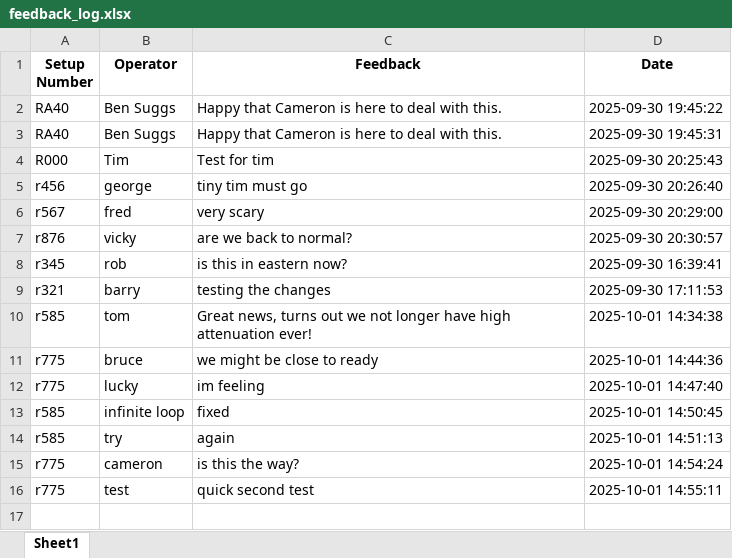
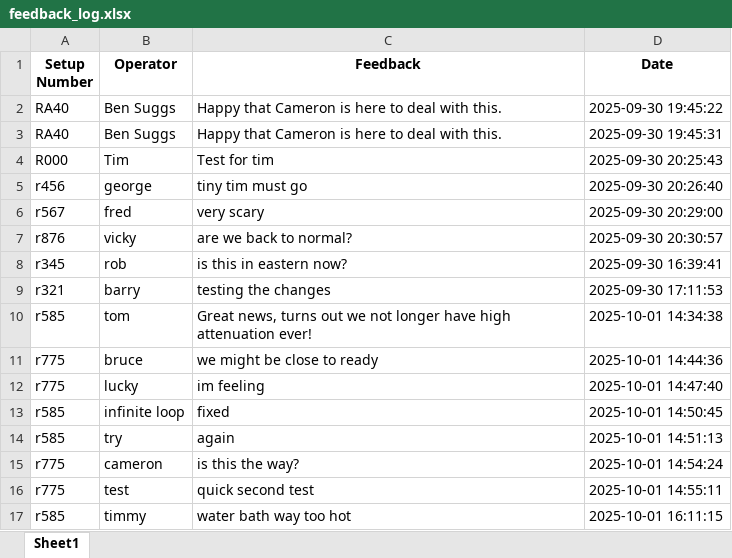
Before and after one commit to CMcPhe/defects-lookup, an Excel workbook: feedback_log.xlsx, sheet Sheet1, drawn as a sheet; values as stored, in another font and other column widths than the file's, no borders; the diff names each change by its address in the sheet, - before the commit and + after, or states it on an @@ line.

Commit message:
Update feedback log (2025-10-01T20:11:16.394840)

```diff
--- a/feedback_log.xlsx (sheet Sheet1)
+++ b/feedback_log.xlsx (sheet Sheet1)
+row 17: r585 | timmy | water bath way too hot | 2025-10-01 16:11:15
```
